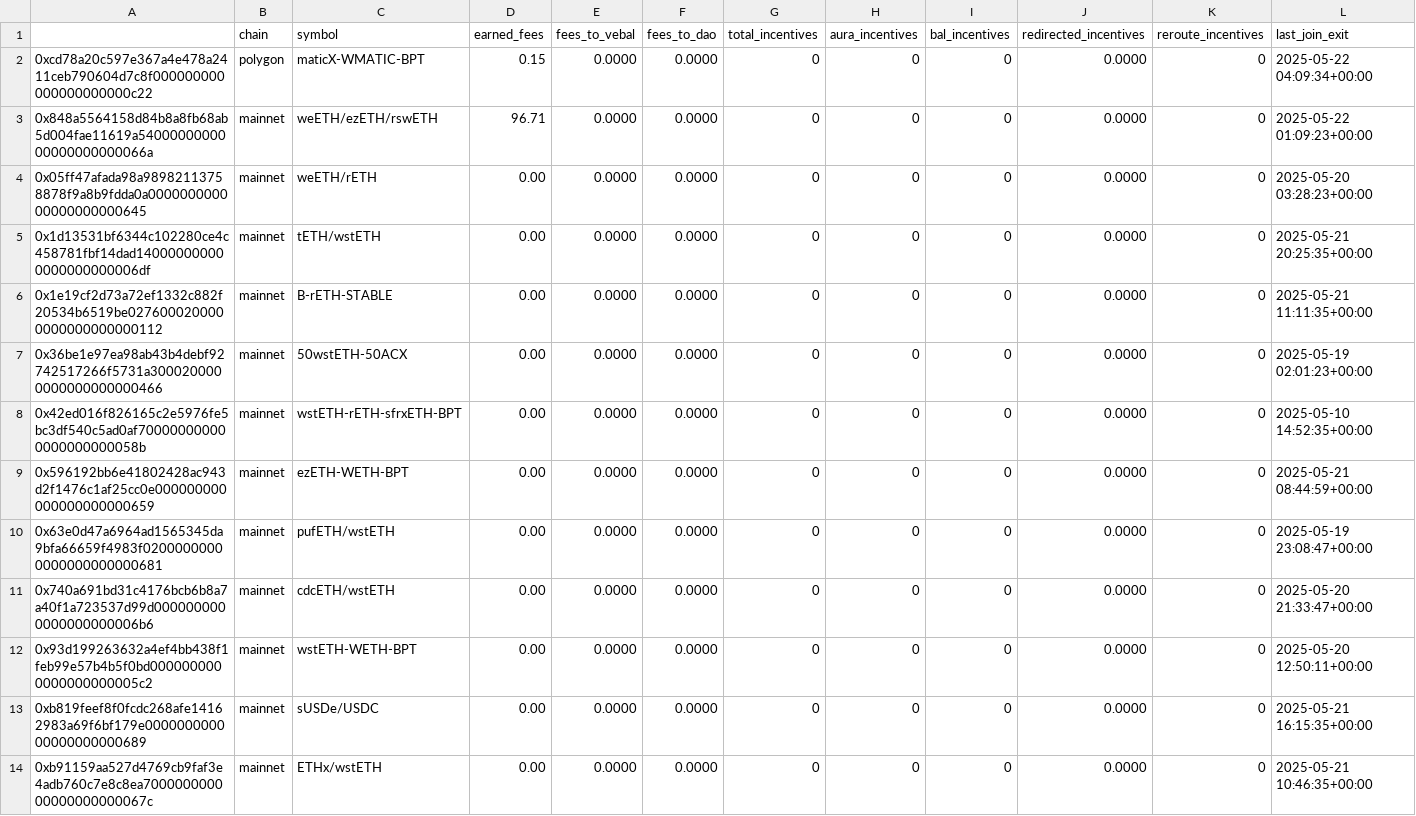
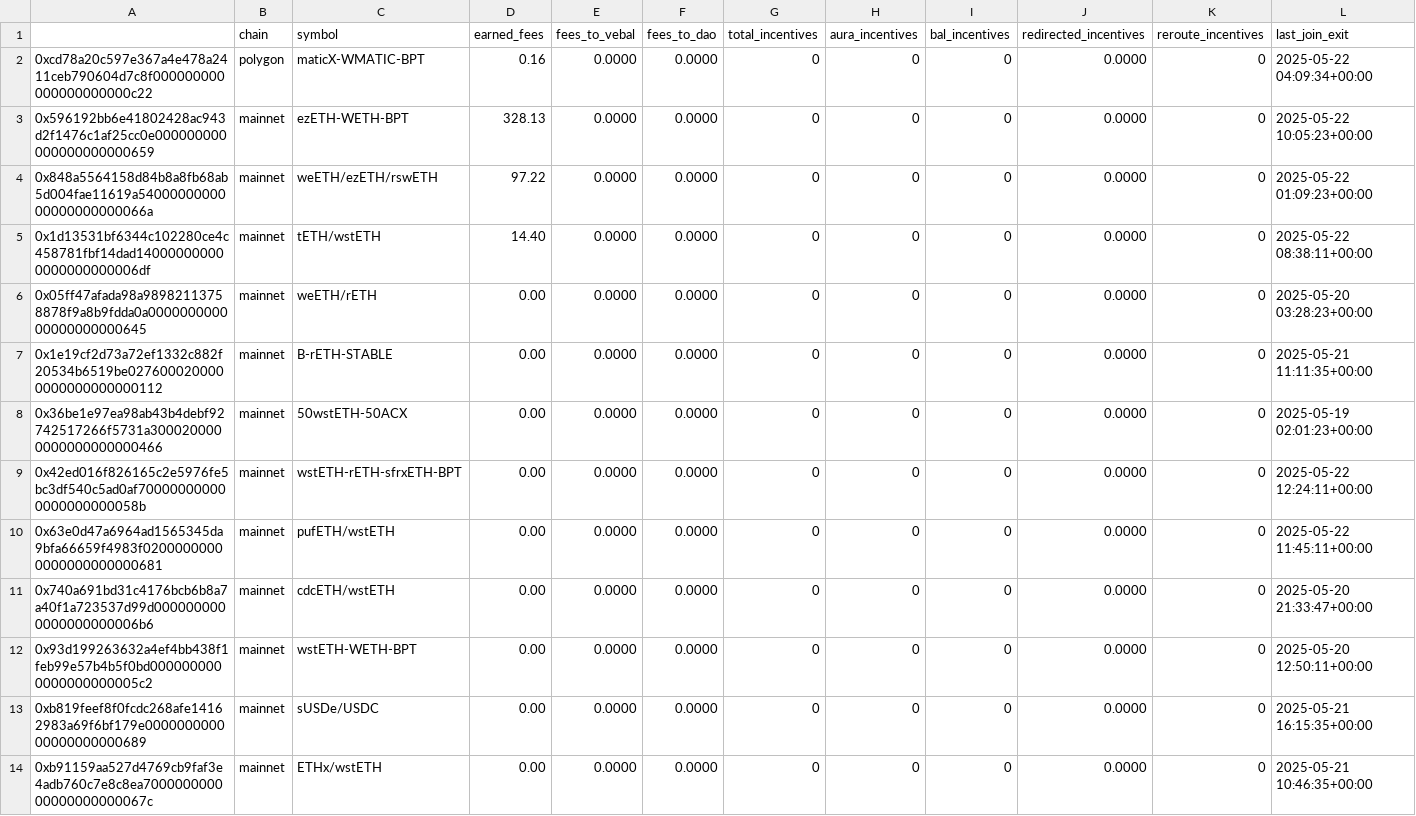
Before and after one commit to BalancerMaxis/protocol_fee_allocator, a CSV file: fee_allocator/allocations/current_fees.csv, drawn as a sheet; only a part is shown; the diff covers the shown part only.

```diff
--- a/fee_allocator/allocations/current_fees.csv
+++ b/fee_allocator/allocations/current_fees.csv
@@ -1,11 +1,11 @@
 ,chain,symbol,earned_fees,fees_to_vebal,fees_to_dao,total_incentives,aura_incentives,bal_incentives,redirected_incentives,reroute_incentives,last_join_exit
-0xcd78a20c597e367a4e478a2411ceb790604d7c8f000000000000000000000c22,polygon,maticX-WMATIC-BPT,0.15,0.0000,0.0000,0,0,0,0.0000,0,2025-05-22 04:09:34+00:00
-0x848a5564158d84b8a8fb68ab5d004fae11619a5400000000000000000000066a,mainnet,weETH/ezETH/rswETH,96.71,0.0000,0.0000,0,0,0,0.0000,0,2025-05-22 01:09:23+00:00
+0xcd78a20c597e367a4e478a2411ceb790604d7c8f000000000000000000000c22,polygon,maticX-WMATIC-BPT,0.16,0.0000,0.0000,0,0,0,0.0000,0,2025-05-22 04:09:34+00:00
+0x596192bb6e41802428ac943d2f1476c1af25cc0e000000000000000000000659,mainnet,ezETH-WETH-BPT,328.13,0.0000,0.0000,0,0,0,0.0000,0,2025-05-22 10:05:23+00:00
+0x848a5564158d84b8a8fb68ab5d004fae11619a5400000000000000000000066a,mainnet,weETH/ezETH/rswETH,97.22,0.0000,0.0000,0,0,0,0.0000,0,2025-05-22 01:09:23+00:00
+0x1d13531bf6344c102280ce4c458781fbf14dad140000000000000000000006df,mainnet,tETH/wstETH,14.40,0.0000,0.0000,0,0,0,0.0000,0,2025-05-22 08:38:11+00:00
 0x05ff47afada98a98982113758878f9a8b9fdda0a000000000000000000000645,mainnet,weETH/rETH,0.00,0.0000,0.0000,0,0,0,0.0000,0,2025-05-20 03:28:23+00:00
-0x1d13531bf6344c102280ce4c458781fbf14dad140000000000000000000006df,mainnet,tETH/wstETH,0.00,0.0000,0.0000,0,0,0,0.0000,0,2025-05-21 20:25:35+00:00
 0x1e19cf2d73a72ef1332c882f20534b6519be0276000200000000000000000112,mainnet,B-rETH-STABLE,0.00,0.0000,0.0000,0,0,0,0.0000,0,2025-05-21 11:11:35+00:00
 0x36be1e97ea98ab43b4debf92742517266f5731a3000200000000000000000466,mainnet,50wstETH-50ACX,0.00,0.0000,0.0000,0,0,0,0.0000,0,2025-05-19 02:01:23+00:00
-0x42ed016f826165c2e5976fe5bc3df540c5ad0af700000000000000000000058b,mainnet,wstETH-rETH-sfrxETH-BPT,0.00,0.0000,0.0000,0,0,0,0.0000,0,2025-05-10 14:52:35+00:00
-0x596192bb6e41802428ac943d2f1476c1af25cc0e000000000000000000000659,mainnet,ezETH-WETH-BPT,0.00,0.0000,0.0000,0,0,0,0.0000,0,2025-05-21 08:44:59+00:00
-0x63e0d47a6964ad1565345da9bfa66659f4983f02000000000000000000000681,mainnet,pufETH/wstETH,0.00,0.0000,0.0000,0,0,0,0.0000,0,2025-05-19 23:08:47+00:00
+0x42ed016f826165c2e5976fe5bc3df540c5ad0af700000000000000000000058b,mainnet,wstETH-rETH-sfrxETH-BPT,0.00,0.0000,0.0000,0,0,0,0.0000,0,2025-05-22 12:24:11+00:00
+0x63e0d47a6964ad1565345da9bfa66659f4983f02000000000000000000000681,mainnet,pufETH/wstETH,0.00,0.0000,0.0000,0,0,0,0.0000,0,2025-05-22 11:45:11+00:00
 0x740a691bd31c4176bcb6b8a7a40f1a723537d99d0000000000000000000006b6,mainnet,cdcETH/wstETH,0.00,0.0000,0.0000,0,0,0,0.0000,0,2025-05-20 21:33:47+00:00
```
Also changed, not shown: 6 added rows, 3 removed rows and 6 edited cells elsewhere in this file.
